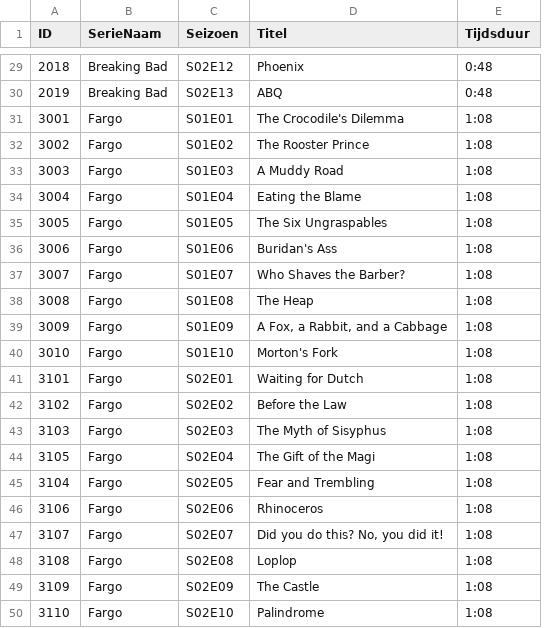
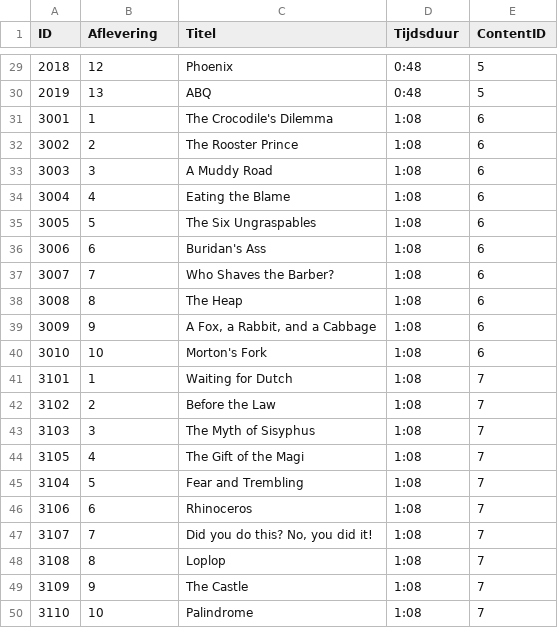
Before and after one commit to ThomasDeLange/NetflixStatistics, a CSV file: NetflixStatistics Gegevens/Programma's-Aflevering.csv, drawn as a sheet; only a part is shown, gaps mark what is left out; removed rows and columns are numbered as before the commit, all else as after; the diff covers the shown part only; the diff names each change by its address in the sheet, - before the commit and + after, or states it on an @@ line.

```diff
--- a/NetflixStatistics Gegevens/Programma's-Aflevering.csv
+++ b/NetflixStatistics Gegevens/Programma's-Aflevering.csv
-column C (Seizoen), rows 29-50: S02E12 | S02E13 | S01E01 | S01E02 | S01E03 | S01E04 | S01E05 | S01E06 | S01E07 | S01E08 | S01E09 | S01E10 | S02E01 | S02E02 | S02E03 | S02E04 | S02E05 | S02E06 | S02E07 | S02E08 | S02E09 | S02E10
+column E (ContentID), rows 29-50: 5 | 5 | 6 | 6 | 6 | 6 | 6 | 6 | 6 | 6 | 6 | 6 | 7 | 7 | 7 | 7 | 7 | 7 | 7 | 7 | 7 | 7
-B1: SerieNaam
+B1: Aflevering
-B29 (Aflevering): Breaking Bad
+B29 (Aflevering): 12
-B30 (Aflevering): Breaking Bad
+B30 (Aflevering): 13
-B31 (Aflevering): Fargo
+B31 (Aflevering): 1
-B32 (Aflevering): Fargo
+B32 (Aflevering): 2
-B33 (Aflevering): Fargo
+B33 (Aflevering): 3
-B34 (Aflevering): Fargo
+B34 (Aflevering): 4
-B35 (Aflevering): Fargo
+B35 (Aflevering): 5
-B36 (Aflevering): Fargo
+B36 (Aflevering): 6
-B37 (Aflevering): Fargo
+B37 (Aflevering): 7
-B38 (Aflevering): Fargo
+B38 (Aflevering): 8
-B39 (Aflevering): Fargo
+B39 (Aflevering): 9
-B40 (Aflevering): Fargo
+B40 (Aflevering): 10
-B41 (Aflevering): Fargo
+B41 (Aflevering): 1
-B42 (Aflevering): Fargo
+B42 (Aflevering): 2
-B43 (Aflevering): Fargo
+B43 (Aflevering): 3
-B44 (Aflevering): Fargo
+B44 (Aflevering): 4
-B45 (Aflevering): Fargo
+B45 (Aflevering): 5
-B46 (Aflevering): Fargo
+B46 (Aflevering): 6
-B47 (Aflevering): Fargo
+B47 (Aflevering): 7
-B48 (Aflevering): Fargo
+B48 (Aflevering): 8
-B49 (Aflevering): Fargo
+B49 (Aflevering): 9
-B50 (Aflevering): Fargo
+B50 (Aflevering): 10
```
Also changed, not shown: 27 edited cells elsewhere in this file, NetflixStatistics Gegevens/Programma's-Content.csv, 6 other files.
